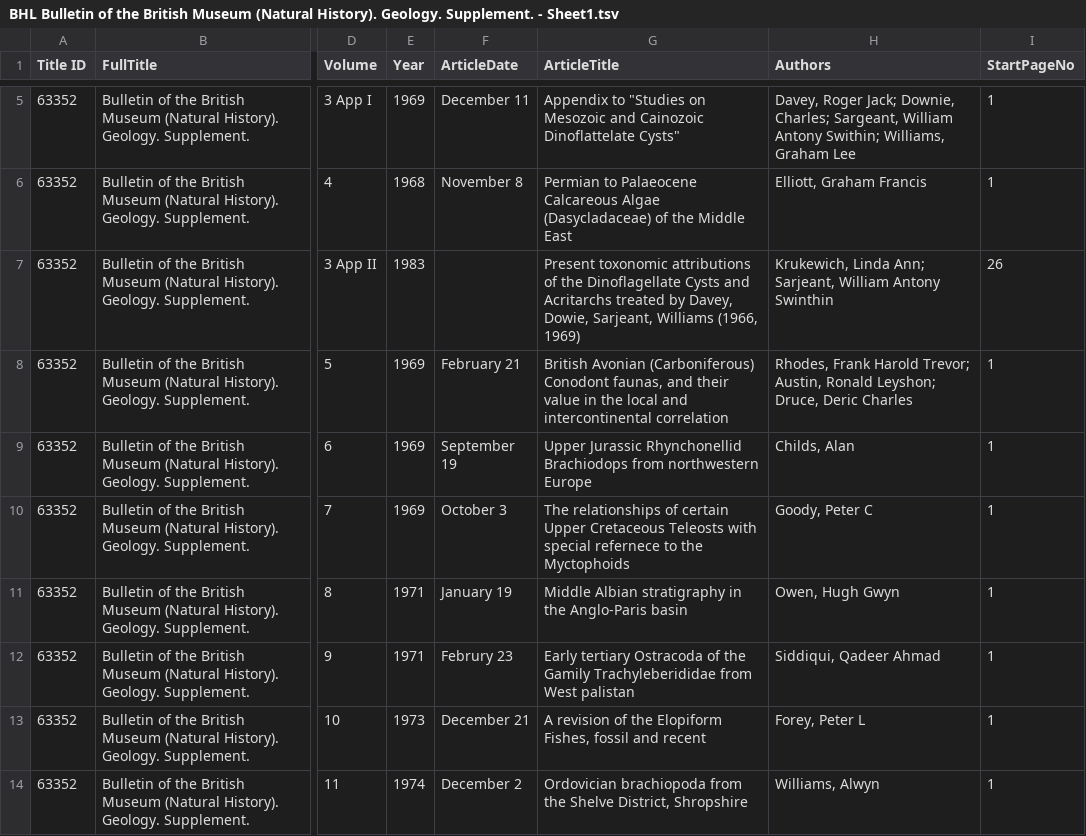
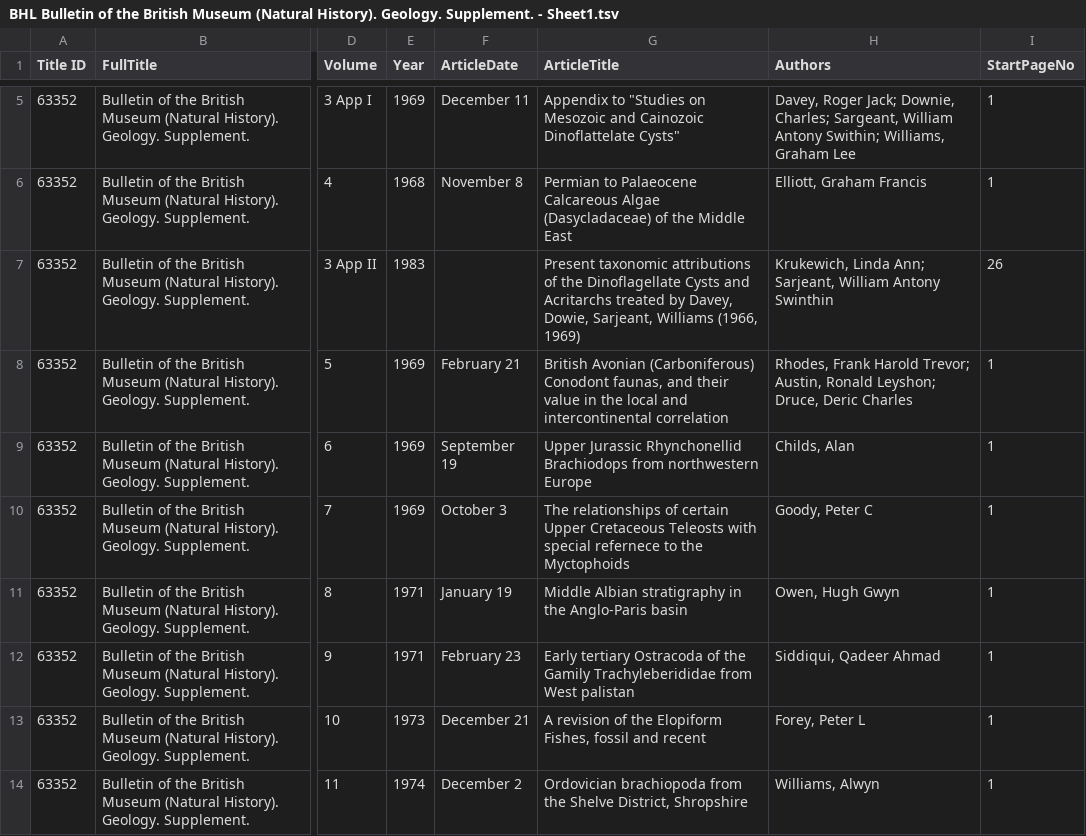
Before and after one commit to rdmpage/bhl-piwg, a TSV file: BHL Bulletin of the British Museum (Natural History). Geology. Supplement. - Sheet1.tsv, drawn as a sheet; only a part is shown, gaps mark what is left out; the diff names each change by its address in the sheet, - before the commit and + after, or states it on an @@ line.

Commit message:
BMNH Geology

```diff
--- a/BHL Bulletin of the British Museum (Natural History). Geology. Supplement. - Sheet1.tsv
+++ b/BHL Bulletin of the British Museum (Natural History). Geology. Supplement. - Sheet1.tsv
-G7 (ArticleTitle): Present toxonomic attributions of…
+G7 (ArticleTitle): Present taxonomic attributions of…
-F12 (ArticleDate): Februry 23
+F12 (ArticleDate): February 23
```
Also changed, not shown: 3 other files.
